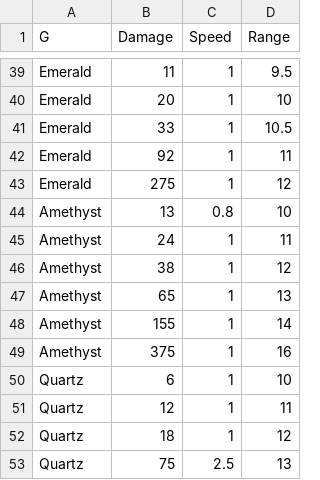
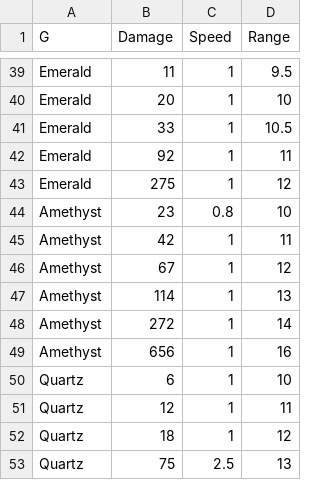
Before and after one commit to Rolleander/GemTD, a CSV file: resources/standard_gems.csv, drawn as a sheet; only a part is shown, gaps mark what is left out.

```diff
--- a/resources/standard_gems.csv
+++ b/resources/standard_gems.csv
@@ -43,8 +43,8 @@ Emerald,92,1,11
 Emerald,275,1,12
-Amethyst,13,0.8,10
-Amethyst,24,1,11
-Amethyst,38,1,12
-Amethyst,65,1,13
-Amethyst,155,1,14
-Amethyst,375,1,16
+Amethyst,23,0.8,10
+Amethyst,42,1,11
+Amethyst,67,1,12
+Amethyst,114,1,13
+Amethyst,272,1,14
+Amethyst,656,1,16
 Quartz,6,1,10
```
Also changed, not shown: 35 other files.
